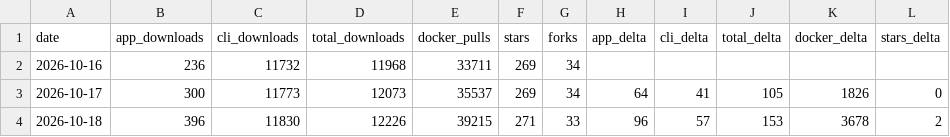
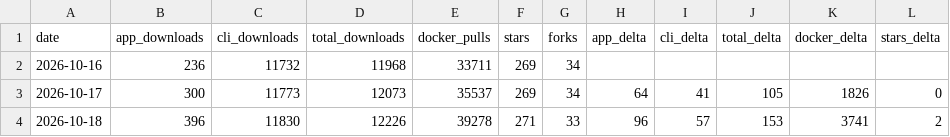
Before and after one commit to elboletaire/manga-downloader, a CSV file: elboletaire/manga-downloader/daily.csv, drawn as a sheet.

```diff
--- a/elboletaire/manga-downloader/daily.csv
+++ b/elboletaire/manga-downloader/daily.csv
@@ -3,2 +3,2 @@ date,app_downloads,cli_downloads,total_downloads,docker_pulls,stars,forks,app_de
 2026-10-17,300,11773,12073,35537,269,34,64,41,105,1826,0
-2026-10-18,396,11830,12226,39215,271,33,96,57,153,3678,2
+2026-10-18,396,11830,12226,39278,271,33,96,57,153,3741,2
```
Also changed, not shown: 7 other files.
